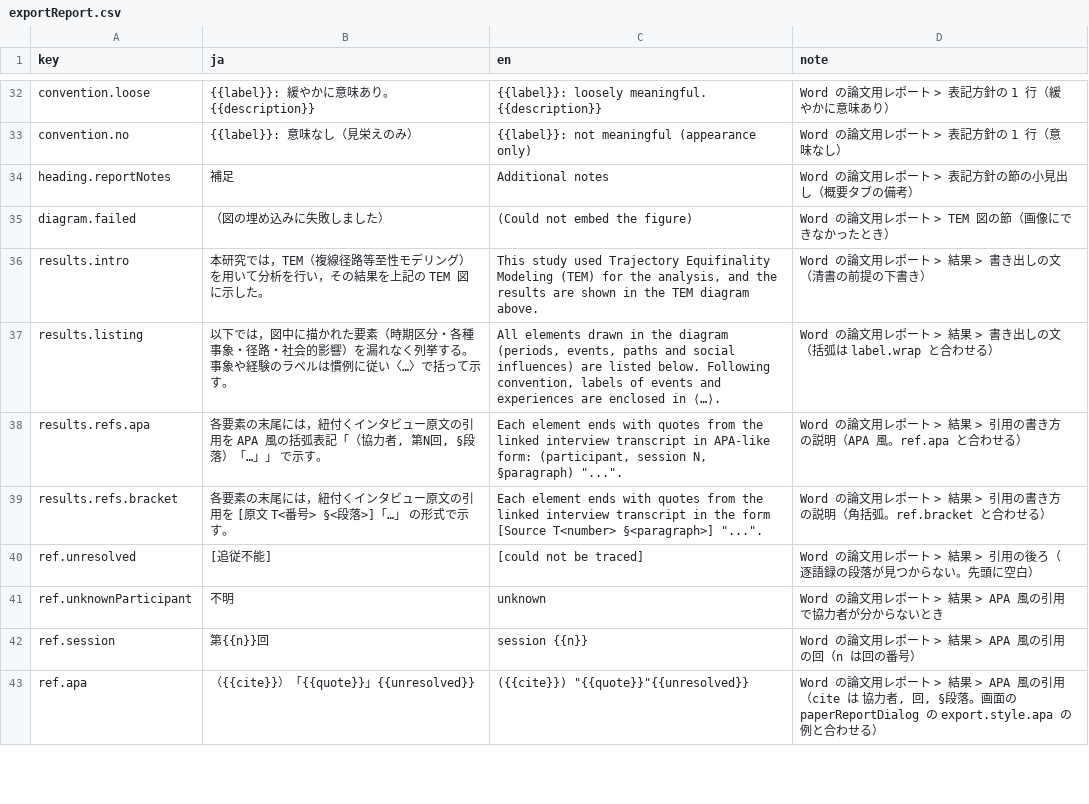
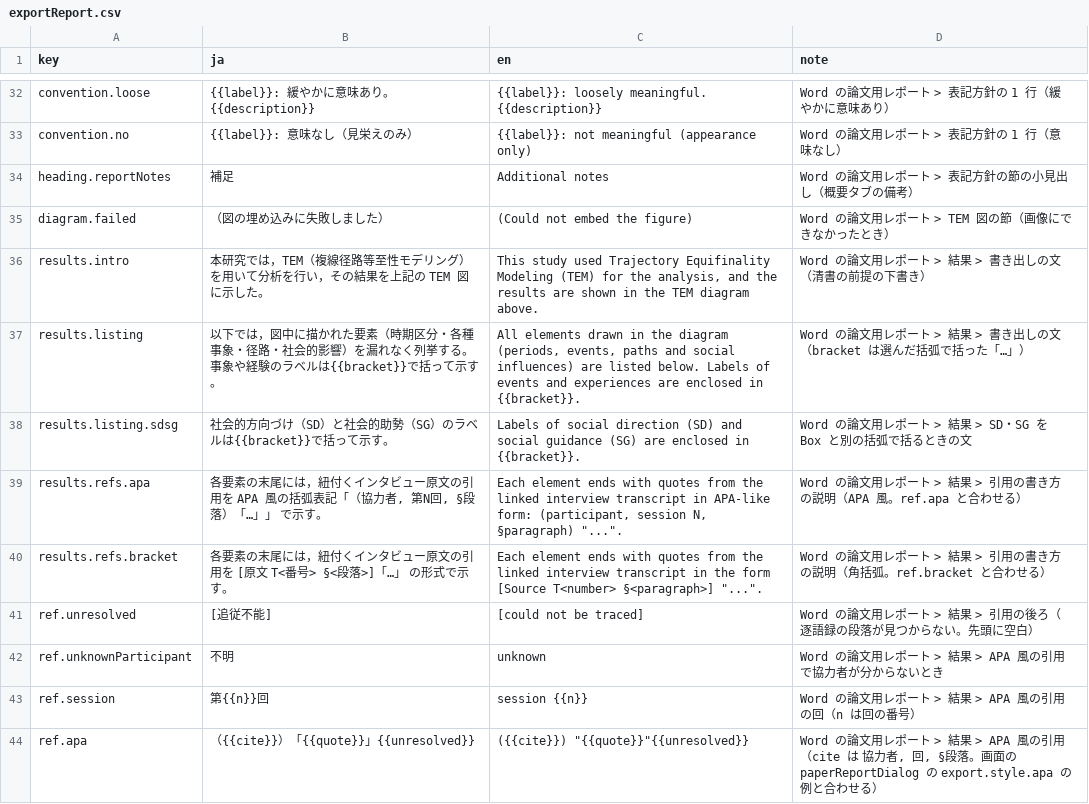
Before and after one commit to YukiInoueNakata/temerplus, a CSV file: webApp/src/locales/exportReport.csv, drawn as a sheet; only a part is shown, gaps mark what is left out.

```diff
--- a/webApp/src/locales/exportReport.csv
+++ b/webApp/src/locales/exportReport.csv
@@ -36,3 +36,4 @@
 "results.intro","本研究では，TEM（複線径路等至性モデリング）を用いて分析を行い，その結果を上記の TEM 図に示した。","This study used Trajectory Equifinality Modeling (TEM) for the analysis, and the results are shown in the TEM diagram above.","Word の論文用レポート > 結果 > 書き出しの文（清書の前提の下書き）"
-"results.listing","以下では，図中に描かれた要素（時期区分・各種事象・径路・社会的影響）を漏れなく列挙する。事象や経験のラベルは慣例に従い〈…〉で括って示す。","All elements drawn in the diagram (periods, events, paths and social influences) are listed below. Following convention, labels of events and experiences are enclosed in ⟨…⟩.","Word の論文用レポート > 結果 > 書き出しの文（括弧は label.wrap と合わせる）"
+"results.listing","以下では，図中に描かれた要素（時期区分・各種事象・径路・社会的影響）を漏れなく列挙する。事象や経験のラベルは{{bracket}}で括って示す。","All elements drawn in the diagram (periods, events, paths and social influences) are listed below. Labels of events and experiences are enclosed in {{bracket}}.","Word の論文用レポート > 結果 > 書き出しの文（bracket は選んだ括弧で括った「…」）"
+"results.listing.sdsg","社会的方向づけ（SD）と社会的助勢（SG）のラベルは{{bracket}}で括って示す。","Labels of social direction (SD) and social guidance (SG) are enclosed in {{bracket}}.","Word の論文用レポート > 結果 > SD・SG を Box と別の括弧で括るときの文"
 "results.refs.apa","各要素の末尾には，紐付くインタビュー原文の引用を APA 風の括弧表記「（協力者, 第N回, §段落）「…」」 で示す。","Each element ends with quotes from the linked interview transcript in APA-like form: (participant, session N, §paragraph) ""..."".","Word の論文用レポート > 結果 > 引用の書き方の説明（APA 風。ref.apa と合わせる）"
```
Also changed, not shown: webApp/src/locales/paperReportDialog.csv, 8 other files.
